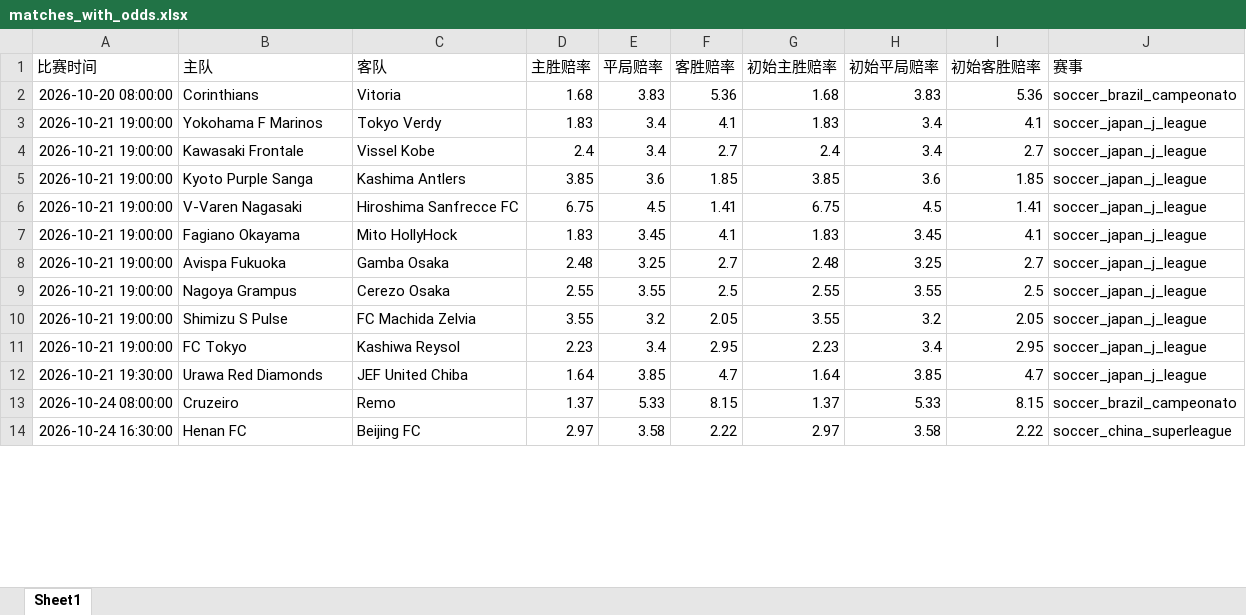
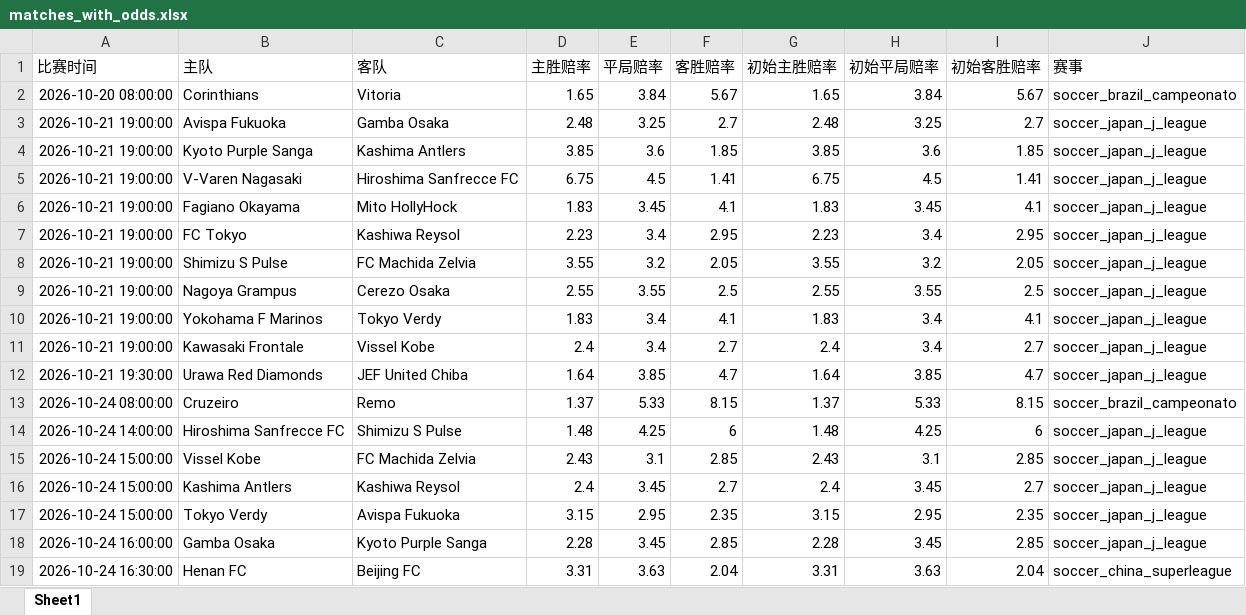
Before and after one commit to mynametengfei-coder/football_model, an Excel workbook: matches_with_odds.xlsx, sheet Sheet1, drawn as a sheet; only a part is shown; values as stored, in another font and other column widths than the file's, no borders; addresses are those after the commit; the diff covers the shown part only; the diff names each change by its address in the sheet, - before the commit and + after, or states it on an @@ line.

```diff
--- a/matches_with_odds.xlsx (sheet Sheet1)
+++ b/matches_with_odds.xlsx (sheet Sheet1)
-D2 (主胜赔率): 1.68
+D2 (主胜赔率): 1.65
-E2 (平局赔率): 3.83
+E2 (平局赔率): 3.84
-F2 (客胜赔率): 5.36
+F2 (客胜赔率): 5.67
-G2 (初始主胜赔率): 1.68
+G2 (初始主胜赔率): 1.65
-H2 (初始平局赔率): 3.83
+H2 (初始平局赔率): 3.84
-I2 (初始客胜赔率): 5.36
+I2 (初始客胜赔率): 5.67
@@ row 8 moved to row 3: 2026-10-21 19:00:00 @@
@@ row 11 moved to row 7: 2026-10-21 19:00:00 @@
@@ row 10 moved to row 8: 2026-10-21 19:00:00 @@
@@ row 3 moved to row 10: 2026-10-21 19:00:00 @@
@@ row 4 moved to row 11: 2026-10-21 19:00:00 @@
+row 14: 2026-10-24 14:00:00 | Hiroshima Sanfrecce FC | Shimizu S Pulse | 1.48 | 4.25 | 6 | 1.48 | 4.25 | 6 | soccer_japan_j_league
+row 15: 2026-10-24 15:00:00 | Vissel Kobe | FC Machida Zelvia | 2.43 | 3.1 | 2.85 | 2.43 | 3.1 | 2.85 | soccer_japan_j_league
+row 16: 2026-10-24 15:00:00 | Kashima Antlers | Kashiwa Reysol | 2.4 | 3.45 | 2.7 | 2.4 | 3.45 | 2.7 | soccer_japan_j_league
+row 17: 2026-10-24 15:00:00 | Tokyo Verdy | Avispa Fukuoka | 3.15 | 2.95 | 2.35 | 3.15 | 2.95 | 2.35 | soccer_japan_j_league
+row 18: 2026-10-24 16:00:00 | Gamba Osaka | Kyoto Purple Sanga | 2.28 | 3.45 | 2.85 | 2.28 | 3.45 | 2.85 | soccer_japan_j_league
-D19 (主胜赔率): 2.97
+D19 (主胜赔率): 3.31
-E19 (平局赔率): 3.58
+E19 (平局赔率): 3.63
-F19 (客胜赔率): 2.22
+F19 (客胜赔率): 2.04
-G19 (初始主胜赔率): 2.97
+G19 (初始主胜赔率): 3.31
-H19 (初始平局赔率): 3.58
+H19 (初始平局赔率): 3.63
-I19 (初始客胜赔率): 2.22
+I19 (初始客胜赔率): 2.04
```
Also changed, not shown: 80 edited cells elsewhere in this sheet, odds_history.xlsx.
